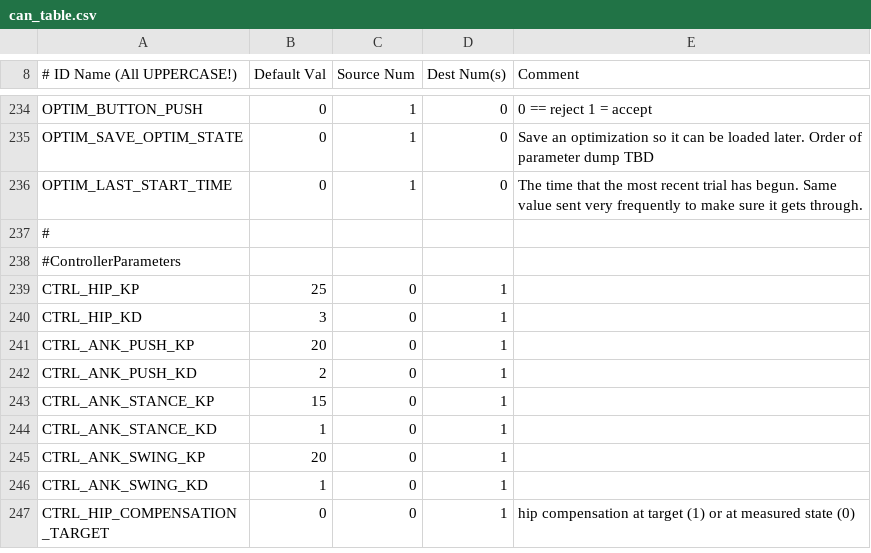
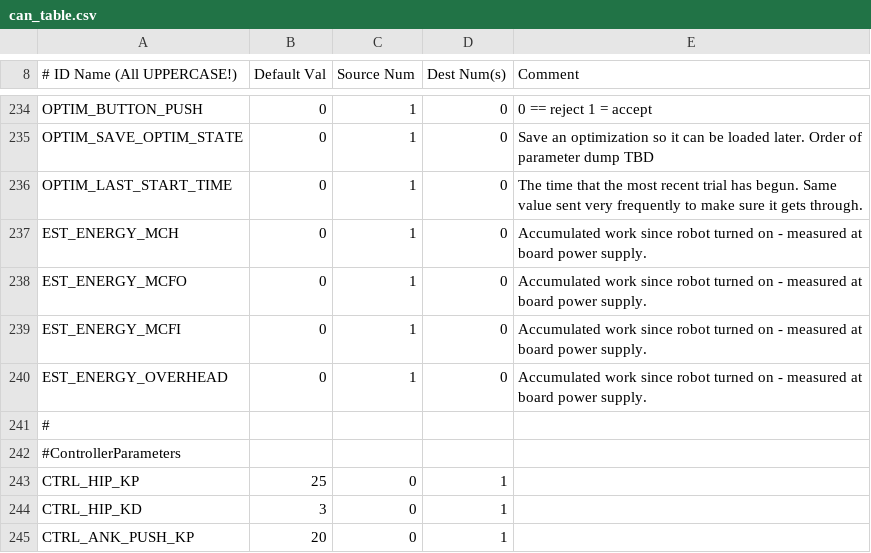
Before and after one commit to RuinaLab/Ranger, a CSV file: Ranger/Control/Ranger_Configuration/can_table.csv, drawn as a sheet; only a part is shown, gaps mark what is left out; the shorter side is filled out with more unchanged rows; the diff names each change by its address in the sheet, - before the commit and + after, or states it on an @@ line.

Commit message:
Added code for estimating the total energy consumed by the robot

```diff
--- a/Ranger/Control/Ranger_Configuration/can_table.csv
+++ b/Ranger/Control/Ranger_Configuration/can_table.csv
+row 237: EST_ENERGY_MCH | 0 | 1 | 0 | Accumulated work since robot turned on - measured at board power supply.
+row 238: EST_ENERGY_MCFO | 0 | 1 | 0 | Accumulated work since robot turned on - measured at board power supply.
+row 239: EST_ENERGY_MCFI | 0 | 1 | 0 | Accumulated work since robot turned on - measured at board power supply.
+row 240: EST_ENERGY_OVERHEAD | 0 | 1 | 0 | Accumulated work since robot turned on - measured at board power supply.
```
Also changed, not shown: 2 other files.
